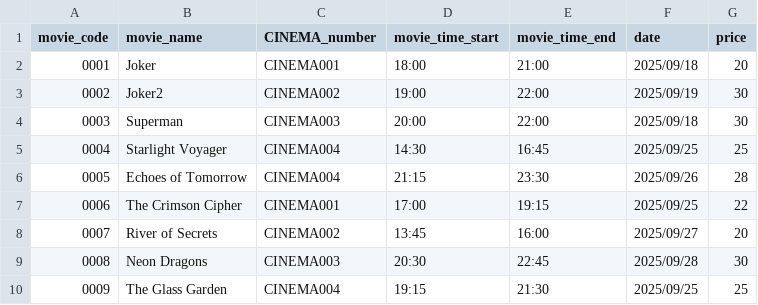
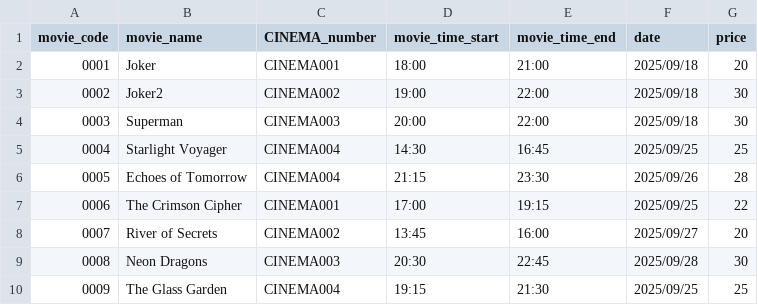
Before and after one commit to Kaboom6969/movie_booking_system, a CSV file: main_program/Data/movie_list.csv, drawn as a sheet; only a part is shown.

Commit message:
- sync data

```diff
--- a/main_program/Data/movie_list.csv
+++ b/main_program/Data/movie_list.csv
@@ -2,3 +2,3 @@ movie_code,movie_name,CINEMA_number,movie_time_start,movie_time_end,date,price
 0001,Joker,CINEMA001,18:00,21:00,2025/09/18,20
-0002,Joker2,CINEMA002,19:00,22:00,2025/09/19,30
+0002,Joker2,CINEMA002,19:00,22:00,2025/09/18,30
 0003,Superman,CINEMA003,20:00,22:00,2025/09/18,30
```
